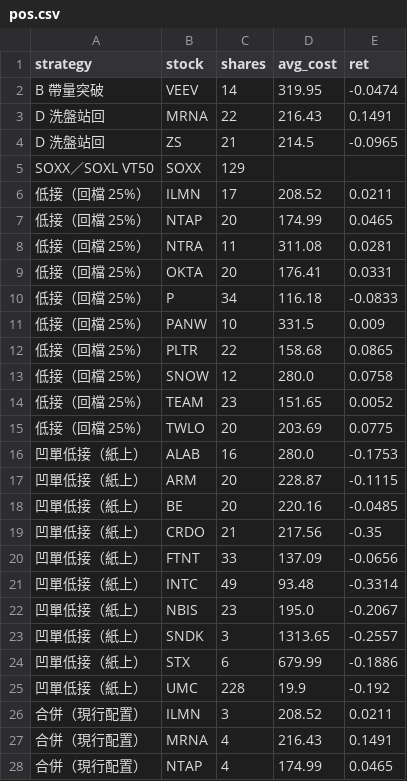
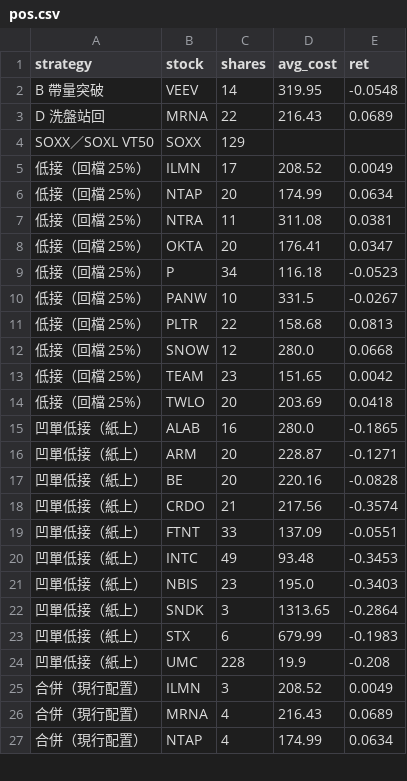
Before and after one commit to selfuse20261001-cell/PTEST, a CSV file: us/pos.csv, drawn as a sheet; only a part is shown; the diff covers the shown part only.

```diff
--- a/us/pos.csv
+++ b/us/pos.csv
@@ -1,28 +1,27 @@
 strategy,stock,shares,avg_cost,ret
-B 帶量突破,VEEV,14,319.95,-0.0474
-D 洗盤站回,MRNA,22,216.43,0.1491
-D 洗盤站回,ZS,21,214.5,-0.0965
+B 帶量突破,VEEV,14,319.95,-0.0548
+D 洗盤站回,MRNA,22,216.43,0.0689
 SOXX／SOXL VT50,SOXX,129,,
-低接（回檔 25%）,ILMN,17,208.52,0.0211
-低接（回檔 25%）,NTAP,20,174.99,0.0465
-低接（回檔 25%）,NTRA,11,311.08,0.0281
-低接（回檔 25%）,OKTA,20,176.41,0.0331
-低接（回檔 25%）,P,34,116.18,-0.0833
-低接（回檔 25%）,PANW,10,331.5,0.009
-低接（回檔 25%）,PLTR,22,158.68,0.0865
-低接（回檔 25%）,SNOW,12,280.0,0.0758
-低接（回檔 25%）,TEAM,23,151.65,0.0052
-低接（回檔 25%）,TWLO,20,203.69,0.0775
-凹單低接（紙上）,ALAB,16,280.0,-0.1753
-凹單低接（紙上）,ARM,20,228.87,-0.1115
-凹單低接（紙上）,BE,20,220.16,-0.0485
-凹單低接（紙上）,CRDO,21,217.56,-0.35
-凹單低接（紙上）,FTNT,33,137.09,-0.0656
-凹單低接（紙上）,INTC,49,93.48,-0.3314
-凹單低接（紙上）,NBIS,23,195.0,-0.2067
-凹單低接（紙上）,SNDK,3,1313.65,-0.2557
-凹單低接（紙上）,STX,6,679.99,-0.1886
-凹單低接（紙上）,UMC,228,19.9,-0.192
-合併（現行配置）,ILMN,3,208.52,0.0211
-合併（現行配置）,MRNA,4,216.43,0.1491
-合併（現行配置）,NTAP,4,174.99,0.0465
+低接（回檔 25%）,ILMN,17,208.52,0.0049
+低接（回檔 25%）,NTAP,20,174.99,0.0634
+低接（回檔 25%）,NTRA,11,311.08,0.0381
+低接（回檔 25%）,OKTA,20,176.41,0.0347
+低接（回檔 25%）,P,34,116.18,-0.0523
+低接（回檔 25%）,PANW,10,331.5,-0.0267
+低接（回檔 25%）,PLTR,22,158.68,0.0813
+低接（回檔 25%）,SNOW,12,280.0,0.0668
+低接（回檔 25%）,TEAM,23,151.65,0.0042
+低接（回檔 25%）,TWLO,20,203.69,0.0418
+凹單低接（紙上）,ALAB,16,280.0,-0.1865
+凹單低接（紙上）,ARM,20,228.87,-0.1271
+凹單低接（紙上）,BE,20,220.16,-0.0828
+凹單低接（紙上）,CRDO,21,217.56,-0.3574
+凹單低接（紙上）,FTNT,33,137.09,-0.0551
+凹單低接（紙上）,INTC,49,93.48,-0.3453
+凹單低接（紙上）,NBIS,23,195.0,-0.3403
+凹單低接（紙上）,SNDK,3,1313.65,-0.2864
+凹單低接（紙上）,STX,6,679.99,-0.1983
+凹單低接（紙上）,UMC,228,19.9,-0.208
+合併（現行配置）,ILMN,3,208.52,0.0049
+合併（現行配置）,MRNA,4,216.43,0.0689
+合併（現行配置）,NTAP,4,174.99,0.0634
```
Also changed, not shown: 1 added row, 1 removed row and 18 edited cells elsewhere in this file, us/closed.csv, us/eq.csv, 8 other files.
